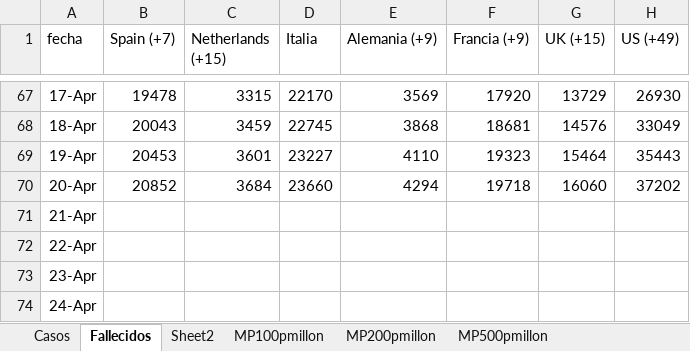
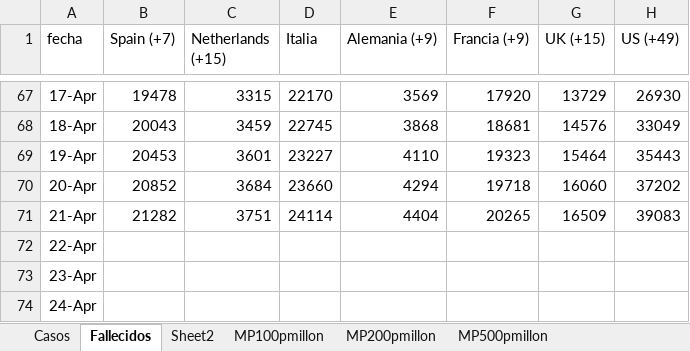
Before and after one commit to nava17490/PowerBI_Covid, an Excel workbook: Sources/Paises.xlsx, sheet Fallecidos, drawn as a sheet; only a part is shown, gaps mark what is left out; values as stored, in another font and other column widths than the file's, no borders; the diff names each change by its address in the sheet, - before the commit and + after, or states it on an @@ line.

Commit message:
Automatic daily update of data

```diff
--- a/Sources/Paises.xlsx (sheet Fallecidos)
+++ b/Sources/Paises.xlsx (sheet Fallecidos)
-B71 (Spain (+7)): (empty)
+B71 (Spain (+7)): 21282
-C71 (Netherlands (+15)): (empty)
+C71 (Netherlands (+15)): 3751
-D71 (Italia): (empty)
+D71 (Italia): 24114
-E71 (Alemania (+9)): (empty)
+E71 (Alemania (+9)): 4404
-F71 (Francia (+9)): (empty)
+F71 (Francia (+9)): 20265
-G71 (UK (+15)): (empty)
+G71 (UK (+15)): 16509
-H71 (US (+49)): (empty)
+H71 (US (+49)): 39083
```
Also changed, not shown: sheet Casos, 6 other files.
